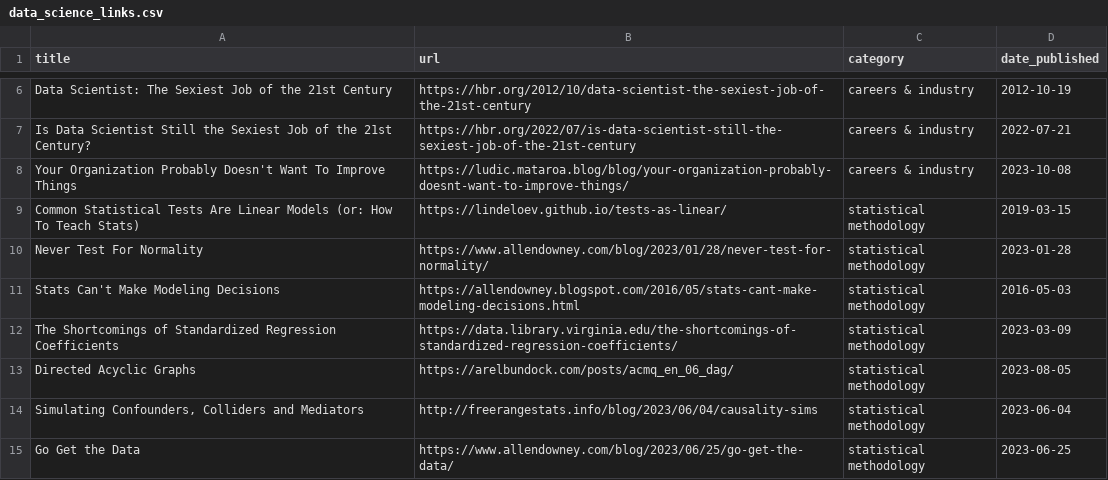
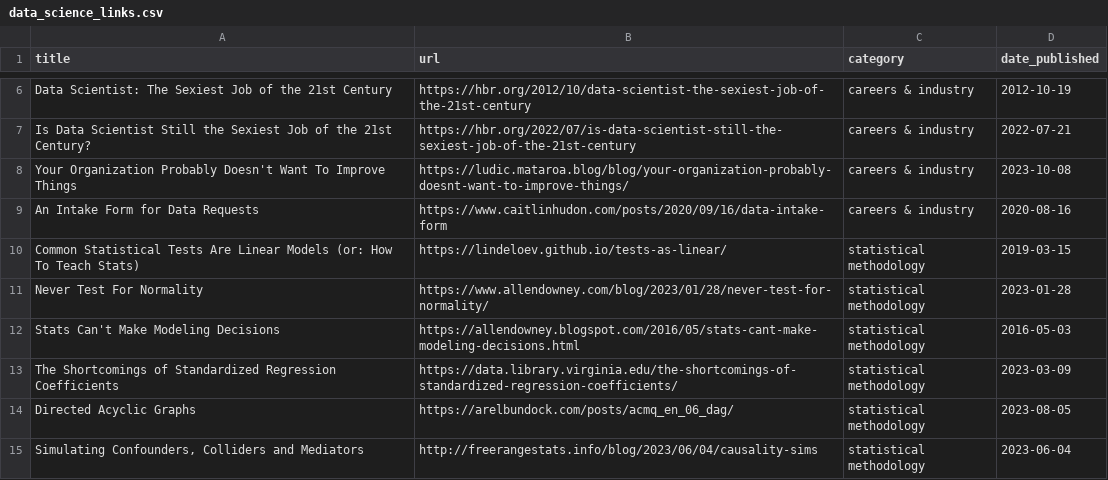
Before and after one commit to jdonland/jdonland.github.io, a CSV file: data_science_links.csv, drawn as a sheet; only a part is shown, gaps mark what is left out; the shorter side is filled out with more unchanged rows.

Commit message:
add intake form

```diff
--- a/data_science_links.csv
+++ b/data_science_links.csv
@@ -8,2 +8,3 @@ Is Data Scientist Still the Sexiest Job of the 21st Century?,https://hbr.org/202
 Your Organization Probably Doesn't Want To Improve Things,https://ludic.mataroa.blog/blog/your-organization-probably-doesnt-want-to-improve-things/,careers & industry,2023-10-08
+An Intake Form for Data Requests,https://www.caitlinhudon.com/posts/2020/09/16/data-intake-form,careers & industry,2020-08-16
 Common Statistical Tests Are Linear Models (or: How To Teach Stats),https://lindeloev.github.io/tests-as-linear/,statistical methodology,2019-03-15
```
Also changed, not shown: 4 other files.
